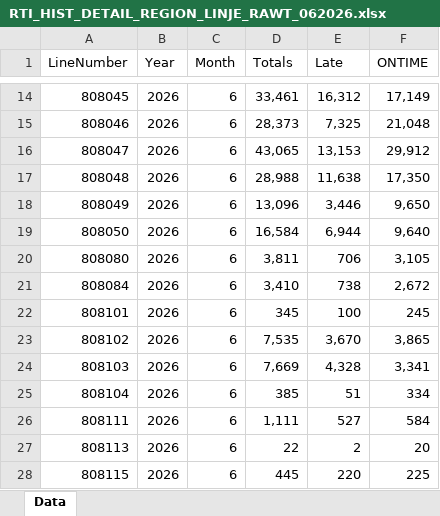
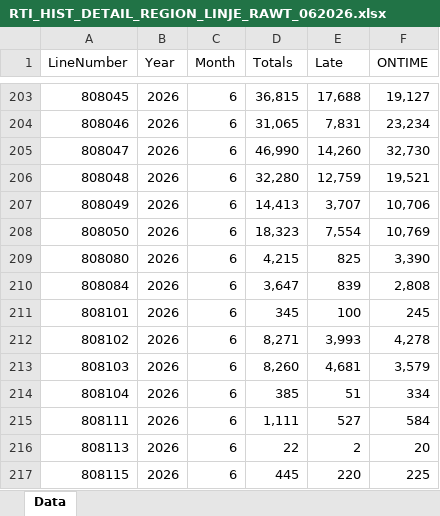
Before and after one commit to evensrii/Telemark, an Excel workbook: Data/Mobilitet_i_Telemark/Buss_og_ferge/Punktlighet/RTI_HIST_DETAIL_REGION_LINJE_RAWT_062026.xlsx, sheet Data, drawn as a sheet; only a part is shown, gaps mark what is left out; values as stored, in another font and other column widths than the file's, no borders; addresses are those after the commit; the diff covers the shown part only; the diff names each change by its address in the sheet, - before the commit and + after, or states it on an @@ line.

```diff
--- a/Data/Mobilitet_i_Telemark/Buss_og_ferge/Punktlighet/RTI_HIST_DETAIL_REGION_LINJE_RAWT_062026.xlsx (sheet Data)
+++ b/Data/Mobilitet_i_Telemark/Buss_og_ferge/Punktlighet/RTI_HIST_DETAIL_REGION_LINJE_RAWT_062026.xlsx (sheet Data)
-D203 (Totals): 33,461
+D203 (Totals): 36,815
-E203 (Late): 16,312
+E203 (Late): 17,688
-F203 (ONTIME): 17,149
+F203 (ONTIME): 19,127
-D204 (Totals): 28,373
+D204 (Totals): 31,065
-E204 (Late): 7,325
+E204 (Late): 7,831
-F204 (ONTIME): 21,048
+F204 (ONTIME): 23,234
-D205 (Totals): 43,065
+D205 (Totals): 46,990
-E205 (Late): 13,153
+E205 (Late): 14,260
-F205 (ONTIME): 29,912
+F205 (ONTIME): 32,730
-D206 (Totals): 28,988
+D206 (Totals): 32,280
-E206 (Late): 11,638
+E206 (Late): 12,759
-F206 (ONTIME): 17,350
+F206 (ONTIME): 19,521
-D207 (Totals): 13,096
+D207 (Totals): 14,413
-E207 (Late): 3,446
+E207 (Late): 3,707
-F207 (ONTIME): 9,650
+F207 (ONTIME): 10,706
-D208 (Totals): 16,584
+D208 (Totals): 18,323
-E208 (Late): 6,944
+E208 (Late): 7,554
-F208 (ONTIME): 9,640
+F208 (ONTIME): 10,769
-D209 (Totals): 3,811
+D209 (Totals): 4,215
-E209 (Late): 706
+E209 (Late): 825
-F209 (ONTIME): 3,105
+F209 (ONTIME): 3,390
-D210 (Totals): 3,410
+D210 (Totals): 3,647
-E210 (Late): 738
+E210 (Late): 839
-F210 (ONTIME): 2,672
+F210 (ONTIME): 2,808
-D212 (Totals): 7,535
+D212 (Totals): 8,271
-E212 (Late): 3,670
+E212 (Late): 3,993
-F212 (ONTIME): 3,865
+F212 (ONTIME): 4,278
-D213 (Totals): 7,669
+D213 (Totals): 8,260
-E213 (Late): 4,328
+E213 (Late): 4,681
-F213 (ONTIME): 3,341
+F213 (ONTIME): 3,579
```
Also changed, not shown: 190 added rows and 96 edited cells elsewhere in this sheet, Data/Mobilitet_i_Telemark/Buss_og_ferge/Punktlighet/RTI_HIST_DETAIL_REGION_LINJE_RAWT_052026.xlsx, 7 other files.
